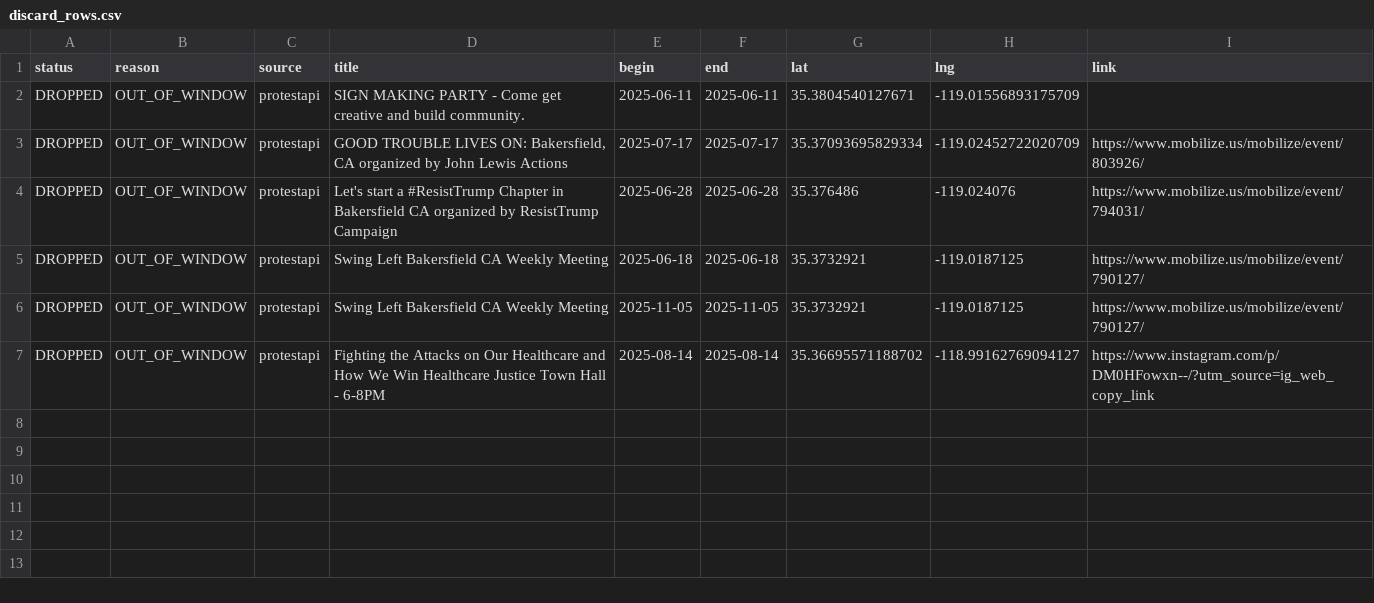
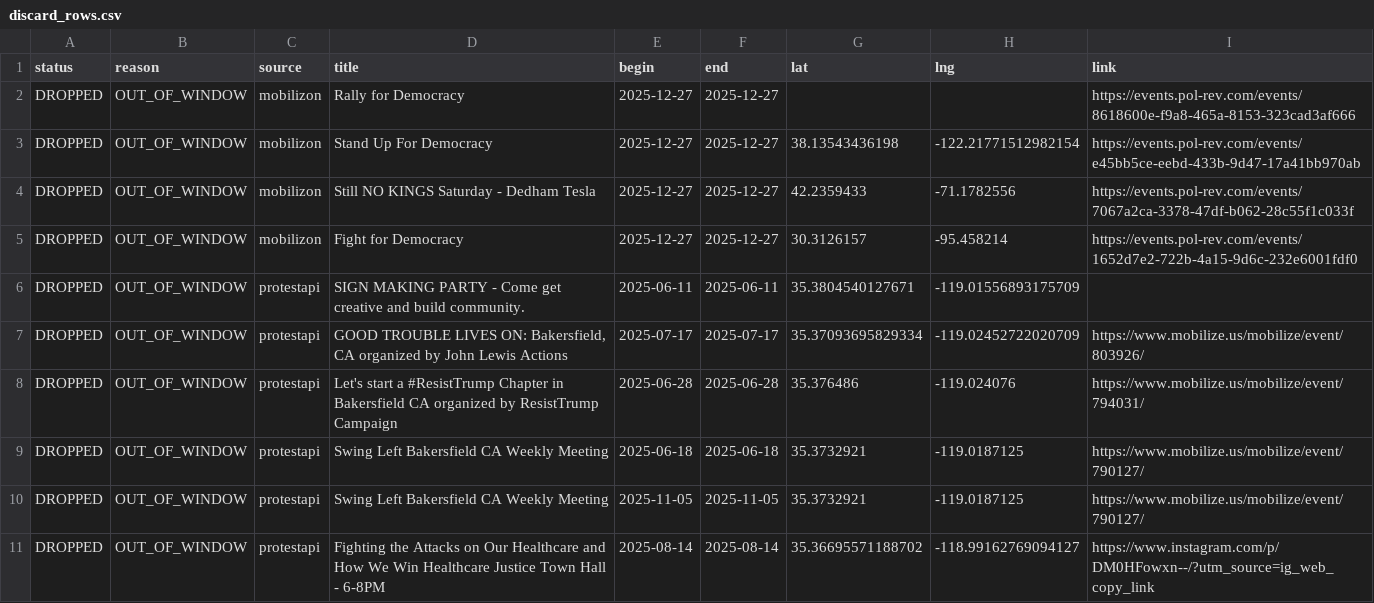
Before and after one commit to ConcernedCitizen2025/Project2025-Assistant, a CSV file: assets/data/discard_rows.csv, drawn as a sheet; the diff names each change by its address in the sheet, - before the commit and + after, or states it on an @@ line.

```diff
--- a/assets/data/discard_rows.csv
+++ b/assets/data/discard_rows.csv
+row 2: DROPPED | OUT_OF_WINDOW | mobilizon | Rally for Democracy | 2025-12-27 | 2025-12-27 |  |  | https://events.pol-rev.com/events/8618600e-f9a8-465a-8153-323cad3af666
+row 3: DROPPED | OUT_OF_WINDOW | mobilizon | Stand Up For Democracy | 2025-12-27 | 2025-12-27 | 38.13543436198 | -122.21771512982154 | https://events.pol-rev.com/events/e45bb5ce-eebd-433b-9d47-17a41bb970ab
+row 4: DROPPED | OUT_OF_WINDOW | mobilizon | Still NO KINGS Saturday - Dedham Tesla | 2025-12-27 | 2025-12-27 | 42.2359433 | -71.1782556 | https://events.pol-rev.com/events/7067a2ca-3378-47df-b062-28c55f1c033f
+row 5: DROPPED | OUT_OF_WINDOW | mobilizon | Fight for Democracy | 2025-12-27 | 2025-12-27 | 30.3126157 | -95.458214 | https://events.pol-rev.com/events/1652d7e2-722b-4a15-9d6c-232e6001fdf0
```
Also changed, not shown: 12 other files.
